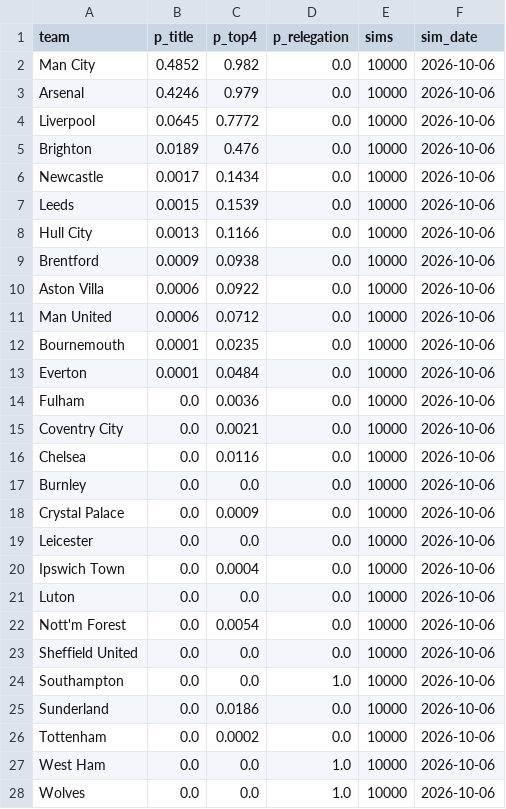
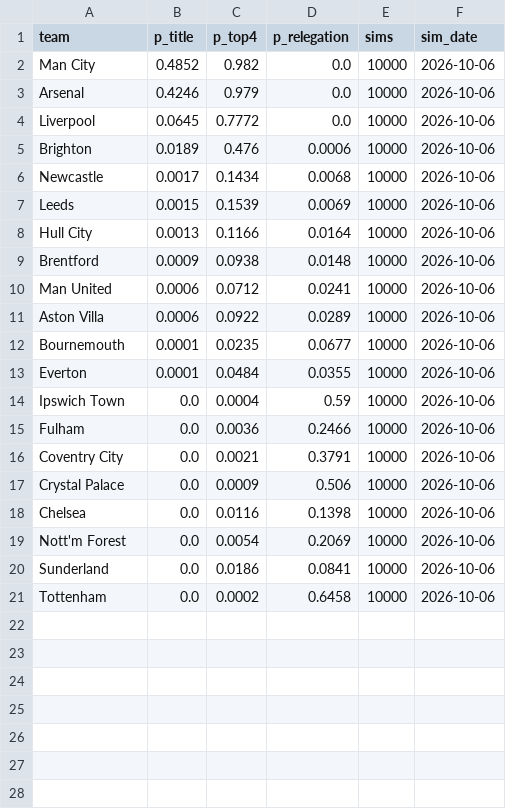
Before and after one commit to nepalanurag/goal-difference, a CSV file: data/odds_pl.csv, drawn as a sheet.

```diff
--- a/data/odds_pl.csv
+++ b/data/odds_pl.csv
@@ -4,25 +4,18 @@ Arsenal,0.4246,0.979,0.0,10000,2026-10-06
 Liverpool,0.0645,0.7772,0.0,10000,2026-10-06
-Brighton,0.0189,0.476,0.0,10000,2026-10-06
-Newcastle,0.0017,0.1434,0.0,10000,2026-10-06
-Leeds,0.0015,0.1539,0.0,10000,2026-10-06
-Hull City,0.0013,0.1166,0.0,10000,2026-10-06
-Brentford,0.0009,0.0938,0.0,10000,2026-10-06
-Aston Villa,0.0006,0.0922,0.0,10000,2026-10-06
-Man United,0.0006,0.0712,0.0,10000,2026-10-06
-Bournemouth,0.0001,0.0235,0.0,10000,2026-10-06
-Everton,0.0001,0.0484,0.0,10000,2026-10-06
-Fulham,0.0,0.0036,0.0,10000,2026-10-06
-Coventry City,0.0,0.0021,0.0,10000,2026-10-06
-Chelsea,0.0,0.0116,0.0,10000,2026-10-06
-Burnley,0.0,0.0,0.0,10000,2026-10-06
-Crystal Palace,0.0,0.0009,0.0,10000,2026-10-06
-Leicester,0.0,0.0,0.0,10000,2026-10-06
-Ipswich Town,0.0,0.0004,0.0,10000,2026-10-06
-Luton,0.0,0.0,0.0,10000,2026-10-06
-Nott'm Forest,0.0,0.0054,0.0,10000,2026-10-06
-Sheffield United,0.0,0.0,0.0,10000,2026-10-06
-Southampton,0.0,0.0,1.0,10000,2026-10-06
-Sunderland,0.0,0.0186,0.0,10000,2026-10-06
-Tottenham,0.0,0.0002,0.0,10000,2026-10-06
-West Ham,0.0,0.0,1.0,10000,2026-10-06
-Wolves,0.0,0.0,1.0,10000,2026-10-06
+Brighton,0.0189,0.476,0.0006,10000,2026-10-06
+Newcastle,0.0017,0.1434,0.0068,10000,2026-10-06
+Leeds,0.0015,0.1539,0.0069,10000,2026-10-06
+Hull City,0.0013,0.1166,0.0164,10000,2026-10-06
+Brentford,0.0009,0.0938,0.0148,10000,2026-10-06
+Man United,0.0006,0.0712,0.0241,10000,2026-10-06
+Aston Villa,0.0006,0.0922,0.0289,10000,2026-10-06
+Bournemouth,0.0001,0.0235,0.0677,10000,2026-10-06
+Everton,0.0001,0.0484,0.0355,10000,2026-10-06
+Ipswich Town,0.0,0.0004,0.59,10000,2026-10-06
+Fulham,0.0,0.0036,0.2466,10000,2026-10-06
+Coventry City,0.0,0.0021,0.3791,10000,2026-10-06
+Crystal Palace,0.0,0.0009,0.506,10000,2026-10-06
+Chelsea,0.0,0.0116,0.1398,10000,2026-10-06
+Nott'm Forest,0.0,0.0054,0.2069,10000,2026-10-06
+Sunderland,0.0,0.0186,0.0841,10000,2026-10-06
+Tottenham,0.0,0.0002,0.6458,10000,2026-10-06
```
Also changed, not shown: data/odds_bundesliga.csv, data/odds_history.csv, 3 other files.
